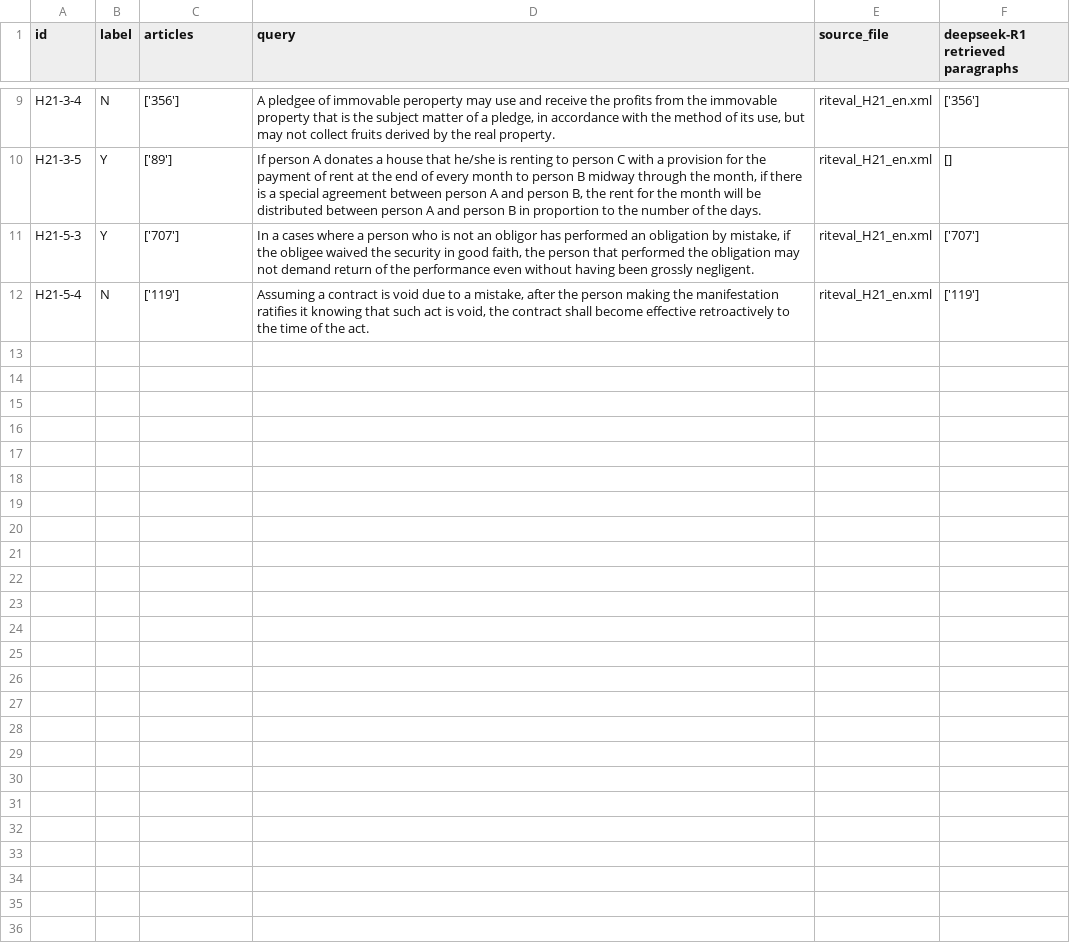
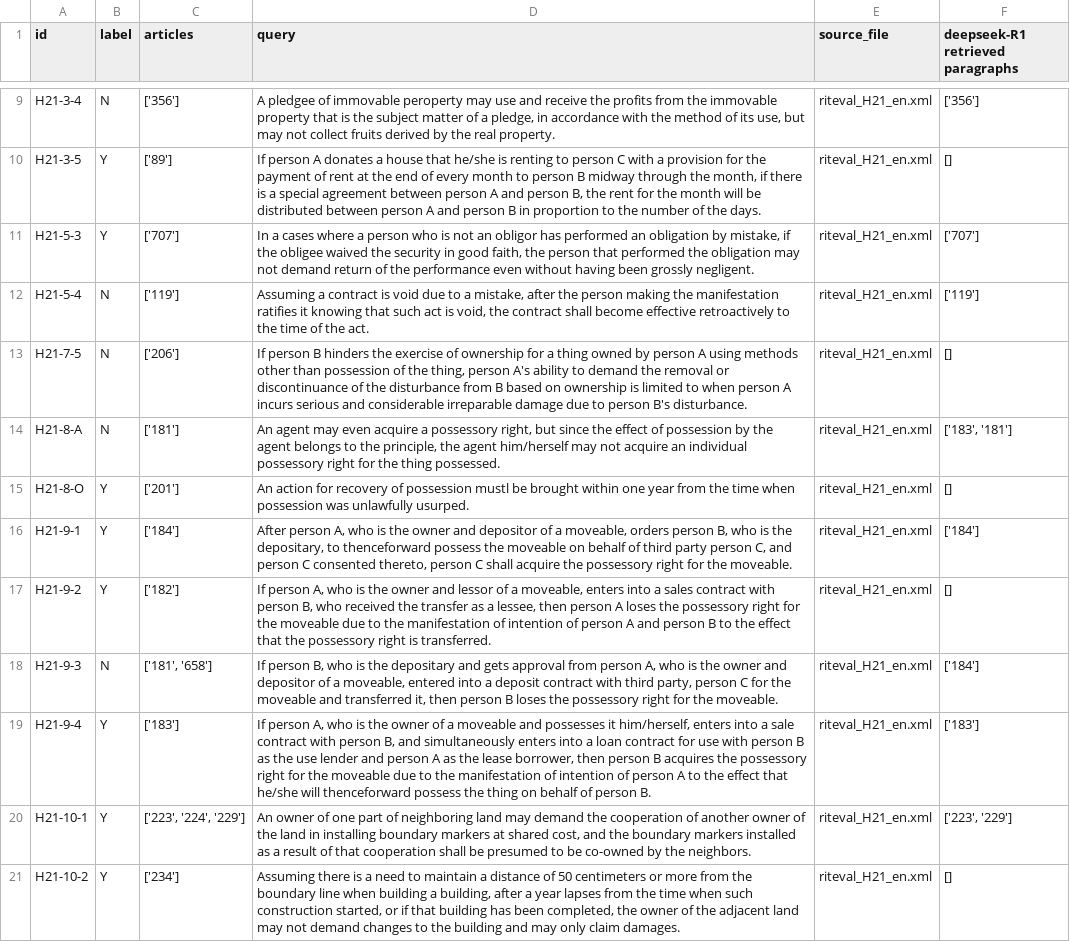
Before and after one commit to Marc8350/baresults, a CSV file: deepseek-R1_debugging retrieval_resulting_paragraphs-retriever.csv, drawn as a sheet; only a part is shown, gaps mark what is left out; the diff names each change by its address in the sheet, - before the commit and + after, or states it on an @@ line.

Commit message:
Update Excel files Mon 10 Mar 2025 12:09:47 PM CET

```diff
--- a/deepseek-R1_debugging retrieval_resulting_paragraphs-retriever.csv
+++ b/deepseek-R1_debugging retrieval_resulting_paragraphs-retriever.csv
+row 13: H21-7-5 | N | ['206'] | If person B hinders the exercise of ownership for a thing owned by person A using methods other than possession of the thing, person A's ability to demand the removal or discontinuance of the disturbance from B based on ownership is limited to when person A incurs serious and considerable irreparable damage due to person B's disturbance. | riteval_H21_en.xml | []
+row 14: H21-8-A | N | ['181'] | An agent may even acquire a possessory right, but since the effect of possession by the agent belongs to the principle, the agent him/herself may not acquire an individual possessory right for the thing possessed. | riteval_H21_en.xml | ['183', '181']
+row 15: H21-8-O | Y | ['201'] | An action for recovery of possession mustl be brought within one year from the time when possession was unlawfully usurped. | riteval_H21_en.xml | []
+row 16: H21-9-1 | Y | ['184'] | After person A, who is the owner and depositor of a moveable, orders person B, who is the depositary, to thenceforward possess the moveable on behalf of third party person C, and person C consented thereto, person C shall acquire the possessory right for the moveable. | riteval_H21_en.xml | ['184']
+row 17: H21-9-2 | Y | ['182'] | If person A, who is the owner and lessor of a moveable, enters into a sales contract with person B, who received the transfer as a lessee, then person A loses the possessory right for the moveable due to the manifestation of intention of person A and person B to the effect that the possessory right is transferred. | riteval_H21_en.xml | []
+row 18: H21-9-3 | N | ['181', '658'] | If person B, who is the depositary and gets approval from person A, who is the owner and depositor of a moveable, entered into a deposit contract with third party, person C for the moveable and transferred it, then person B loses the possessory right for the moveable. | riteval_H21_en.xml | ['184']
+row 19: H21-9-4 | Y | ['183'] | If person A, who is the owner of a moveable and possesses it him/herself, enters into a sale contract with person B, and simultaneously enters into a loan contract for use with person B as the use lender and person A as the lease borrower, then person B acquires the possessory right for the moveable due to the manifestation of intention of person A to the effect that he/she will thenceforward possess the thing on behalf of person B. | riteval_H21_en.xml | ['183']
+row 20: H21-10-1 | Y | ['223', '224', '229'] | An owner of one part of neighboring land may demand the cooperation of another owner of the land in installing boundary markers at shared cost, and the boundary markers installed as a result of that cooperation shall be presumed to be co-owned by the neighbors. | riteval_H21_en.xml | ['223', '229']
+row 21: H21-10-2 | Y | ['234'] | Assuming there is a need to maintain a distance of 50 centimeters or more from the boundary line when building a building, after a year lapses from the time when such construction started, or if that building has been completed, the owner of the adjacent land may not demand changes to the building and may only claim damages. | riteval_H21_en.xml | []
```
